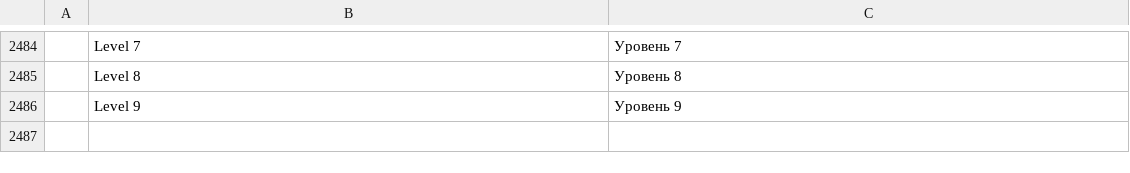
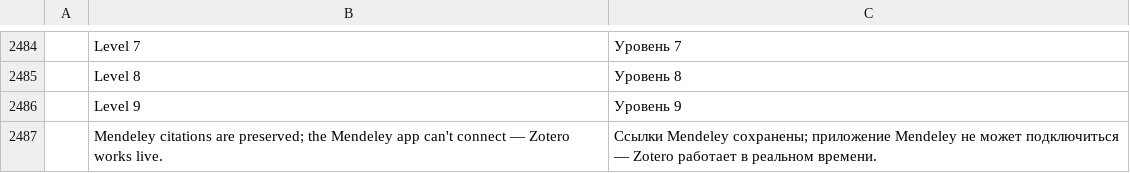
Before and after one commit to SNTBonvin/wordcraftmine, a TSV file: crates/ui-egui/src/i18n/ru.tsv, drawn as a sheet; only a part is shown, gaps mark what is left out; the diff names each change by its address in the sheet, - before the commit and + after, or states it on an @@ line.

Commit message:
M6.5: engine pins for manager fields
Engine behaviour pins for citation-manager fields (#1058 slice 3): every
update path (style switch, bibliography insert, generated lists, F9) and
a full edit pass with undo-to-start leave Mendeley/EndNote fields
byte-identical over the testkit fixture; Mendeley cases for
caret.pastCitation, Read Aloud skipCitations and the field-code toggle;
opening a document whose citations WordCraft doesn't drive sets one
non-blocking status note (one source string, rows in all 18 i18n
catalogs).

```diff
--- a/crates/ui-egui/src/i18n/ru.tsv
+++ b/crates/ui-egui/src/i18n/ru.tsv
+row 2487:  | Mendeley citations are preserved; the Mendeley app can't connect — Zotero works live. | Ссылки Mendeley сохранены; приложение Mendeley не может подключиться — Zotero работает в реальном времени.
```
Also changed, not shown: crates/ui-egui/src/i18n/bg.tsv, crates/ui-egui/src/i18n/hu.tsv, 23 other files.
